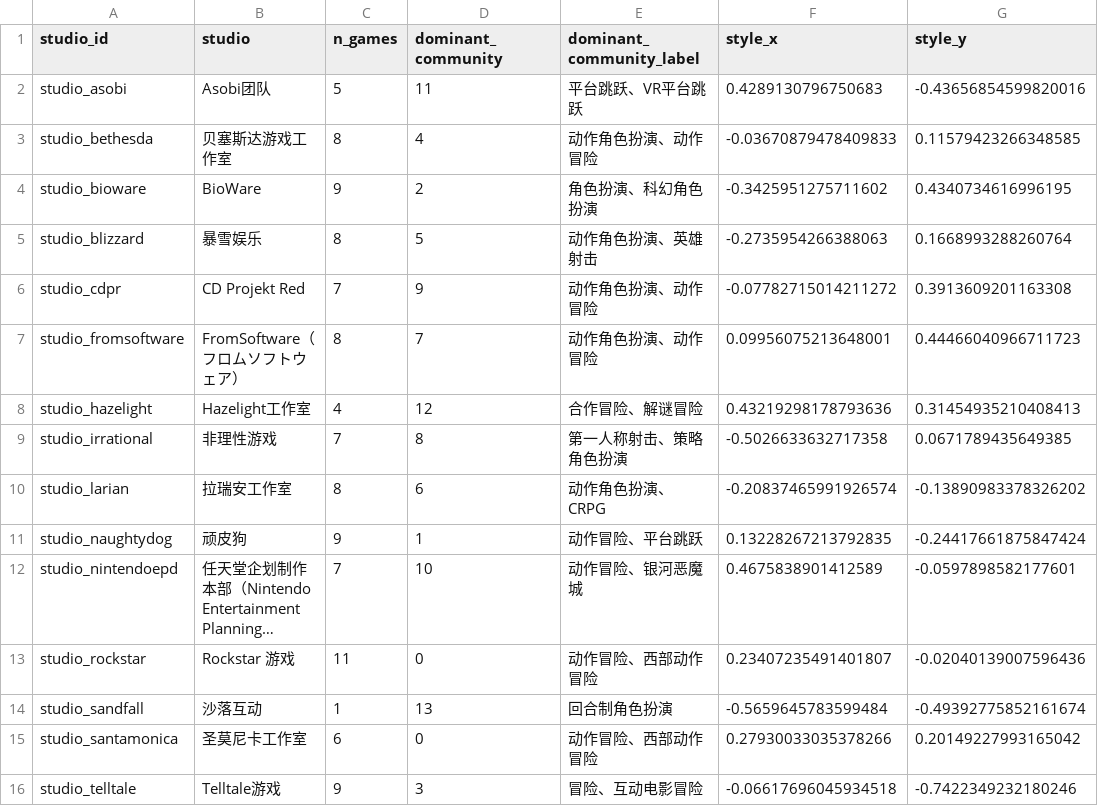
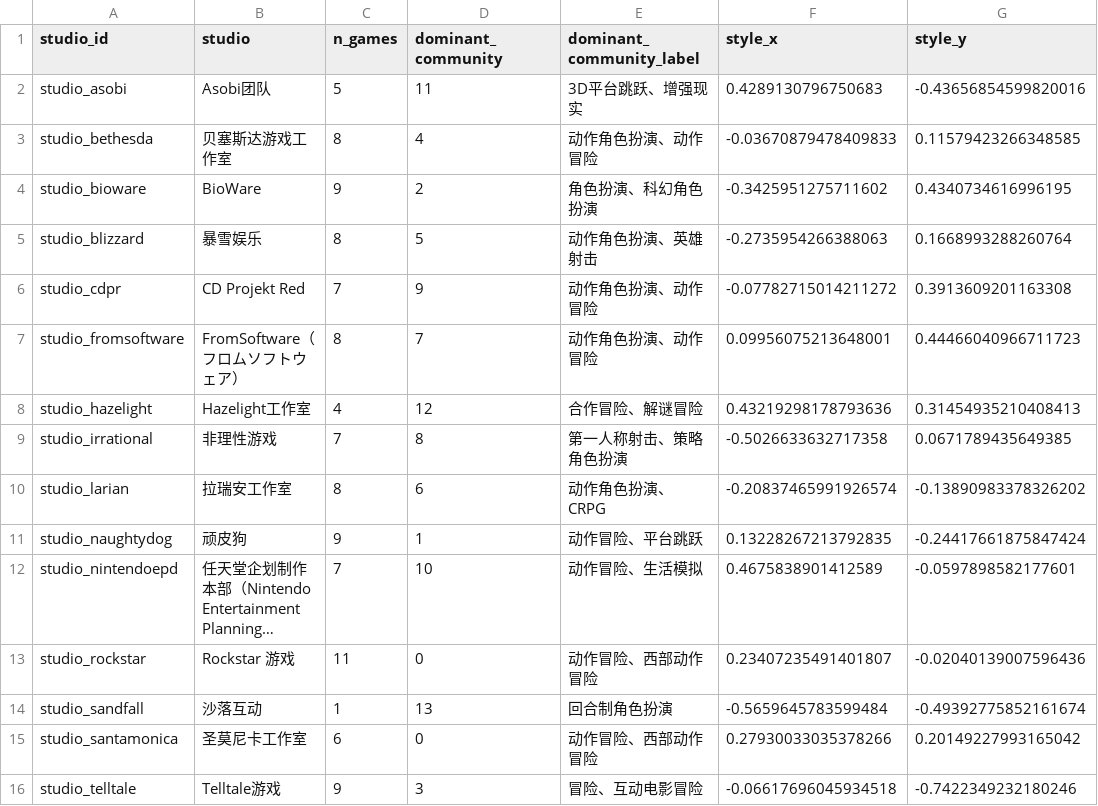
Before and after one commit to Coolgiserz/goty-knowledge-graph, a CSV file: analysis/output/studio_style.csv, drawn as a sheet; long unchanged cells end in …; the diff names each change by its address in the sheet, - before the commit and + after, or states it on an @@ line.

```diff
--- a/analysis/output/studio_style.csv
+++ b/analysis/output/studio_style.csv
-E2 (dominant_community_label): 平台跳跃、VR平台跳跃
+E2 (dominant_community_label): 3D平台跳跃、增强现实
-E12 (dominant_community_label): 动作冒险、银河恶魔城
+E12 (dominant_community_label): 动作冒险、生活模拟
```
Also changed, not shown: analysis/output/communities.csv, analysis/output/communities_infomap.csv, 16 other files.
